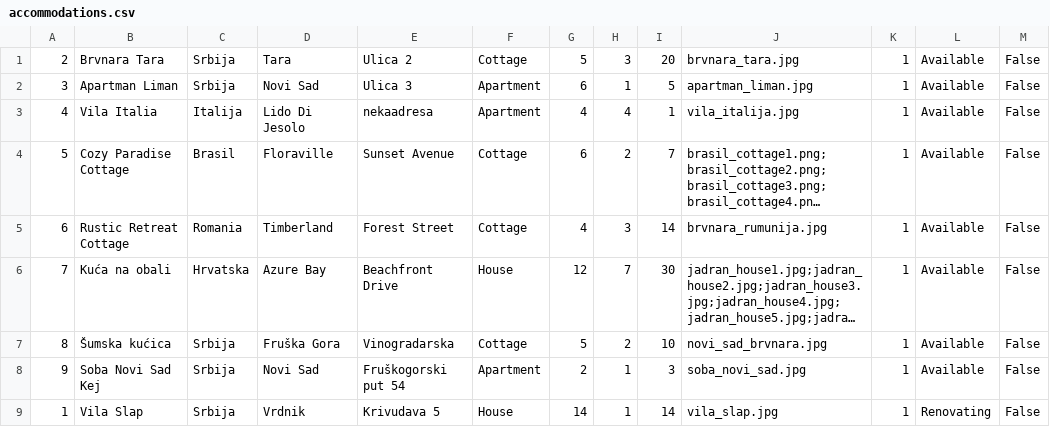
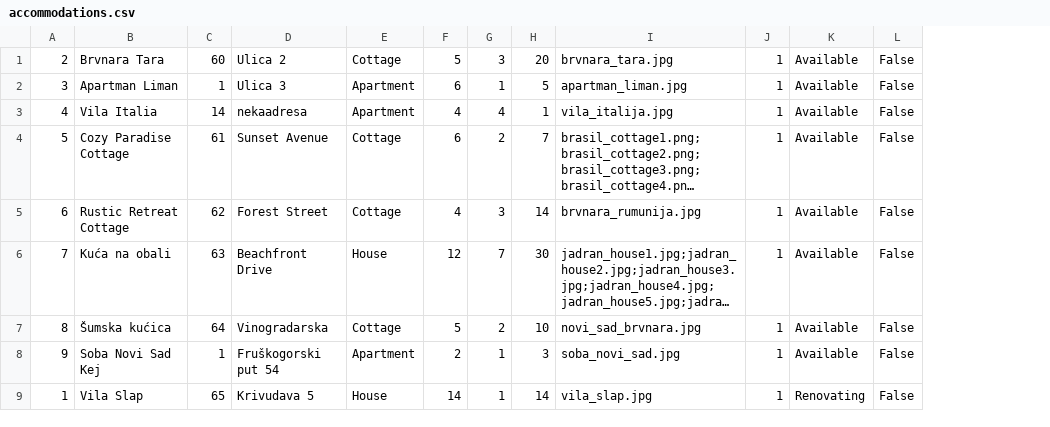
Before and after one commit to breskva01/SIMS-Projekat-Grupa4-TimD, a CSV file: InitialProject/InitialProject/Resources/Data/accommodations.csv, drawn as a sheet; long unchanged cells end in …; removed rows and columns are numbered as before the commit, all else as after; the diff names each change by its address in the sheet, - before the commit and + after, or states it on an @@ line.

Commit message:
feat: Added accommodation suggestions

```diff
--- a/InitialProject/InitialProject/Resources/Data/accommodations.csv
+++ b/InitialProject/InitialProject/Resources/Data/accommodations.csv
-column C, rows 1-9: Srbija | Srbija | Italija | Brasil | Romania | Hrvatska | Srbija | Srbija | Srbija
-column D, rows 1-9: Tara | Novi Sad | Lido Di Jesolo | Floraville | Timberland | Azure Bay | Fruška Gora | Novi Sad | Vrdnik
+column C, rows 1-9: 60 | 1 | 14 | 61 | 62 | 63 | 64 | 1 | 65
```
Also changed, not shown: InitialProject/InitialProject/Resources/Data/accommodationReservations.csv, InitialProject/InitialProject/Resources/Data/locations.csv, 16 other files.
